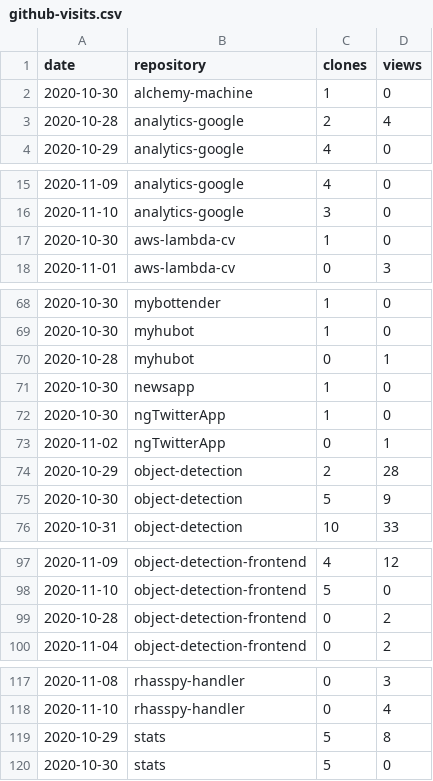
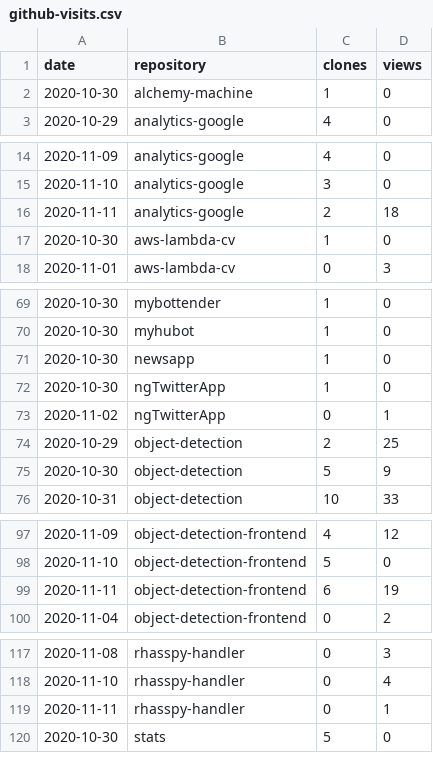
Before and after one commit to cristianpb/stats, a CSV file: github-visits.csv, drawn as a sheet; only a part is shown, gaps mark what is left out; the diff covers the shown part only.

```diff
--- a/github-visits.csv
+++ b/github-visits.csv
@@ -2,3 +2,2 @@ date,repository,clones,views
 2020-10-30,alchemy-machine,1,0
-2020-10-28,analytics-google,2,4
 2020-10-29,analytics-google,4,0
@@ -16,2 +15,3 @@ date,repository,clones,views
 2020-11-10,analytics-google,3,0
+2020-11-11,analytics-google,2,18
 2020-10-30,aws-lambda-cv,1,0
@@ -69,3 +70,2 @@ date,repository,clones,views
 2020-10-30,myhubot,1,0
-2020-10-28,myhubot,0,1
 2020-10-30,newsapp,1,0
@@ -73,3 +73,3 @@ date,repository,clones,views
 2020-11-02,ngTwitterApp,0,1
-2020-10-29,object-detection,2,28
+2020-10-29,object-detection,2,25
 2020-10-30,object-detection,5,9
@@ -98,3 +98,3 @@ date,repository,clones,views
 2020-11-10,object-detection-frontend,5,0
-2020-10-28,object-detection-frontend,0,2
+2020-11-11,object-detection-frontend,6,19
 2020-11-04,object-detection-frontend,0,2
@@ -118,3 +118,3 @@ date,repository,clones,views
 2020-11-10,rhasspy-handler,0,4
-2020-10-29,stats,5,8
+2020-11-11,rhasspy-handler,0,1
 2020-10-30,stats,5,0
```
Also changed, not shown: 6 added rows, 5 removed rows and 3 edited cells elsewhere in this file, github-repositories.csv.
